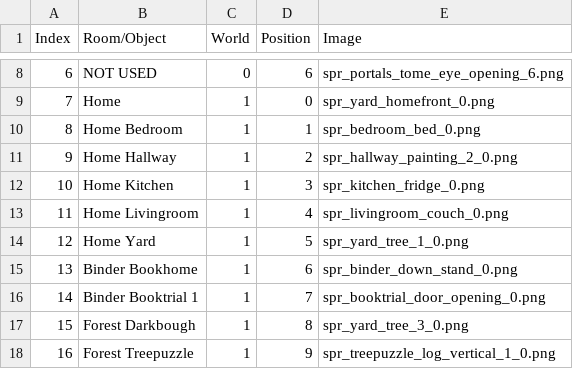
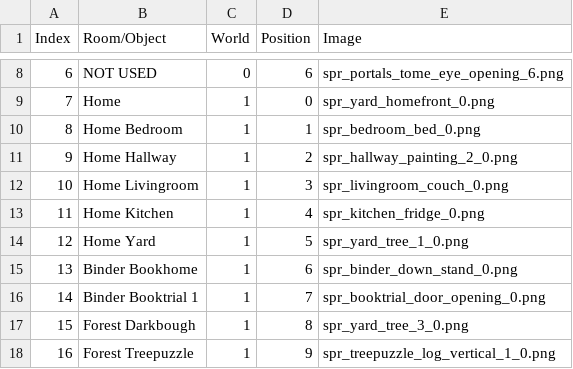
Before and after one commit to tbpaolini/Heartbound-Save-Editor, a TSV file: structure/places_list.tsv, drawn as a sheet; only a part is shown, gaps mark what is left out.

Commit message:
Swapped the order of the Liging Room and Kitchen

```diff
--- a/structure/places_list.tsv
+++ b/structure/places_list.tsv
@@ -11,4 +11,4 @@ Index	Room/Object	World	Position	Image
 9	Home Hallway	1	2	spr_hallway_painting_2_0.png
-10	Home Kitchen	1	3	spr_kitchen_fridge_0.png
-11	Home Livingroom	1	4	spr_livingroom_couch_0.png
+10	Home Livingroom	1	3	spr_livingroom_couch_0.png
+11	Home Kitchen	1	4	spr_kitchen_fridge_0.png
 12	Home Yard	1	5	spr_yard_tree_1_0.png
```
